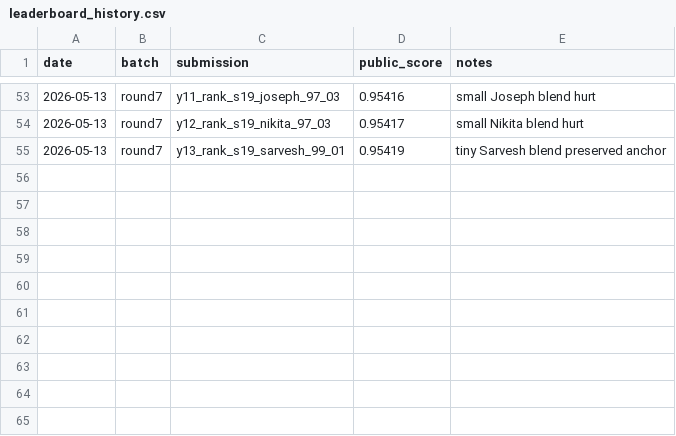
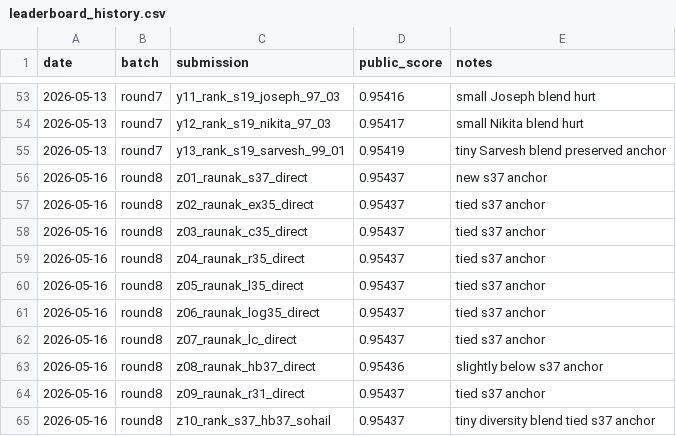
Before and after one commit to Beiciccc/predicting-f1-pit-stops, a CSV file: docs/leaderboard_history.csv, drawn as a sheet; only a part is shown, gaps mark what is left out.

Commit message:
Record round8 leaderboard experiments

```diff
--- a/docs/leaderboard_history.csv
+++ b/docs/leaderboard_history.csv
@@ -55 +55,11 @@ date,batch,submission,public_score,notes
 2026-05-13,round7,y13_rank_s19_sarvesh_99_01,0.95419,tiny Sarvesh blend preserved anchor
+2026-05-16,round8,z01_raunak_s37_direct,0.95437,new s37 anchor
+2026-05-16,round8,z02_raunak_ex35_direct,0.95437,tied s37 anchor
+2026-05-16,round8,z03_raunak_c35_direct,0.95437,tied s37 anchor
+2026-05-16,round8,z04_raunak_r35_direct,0.95437,tied s37 anchor
+2026-05-16,round8,z05_raunak_l35_direct,0.95437,tied s37 anchor
+2026-05-16,round8,z06_raunak_log35_direct,0.95437,tied s37 anchor
+2026-05-16,round8,z07_raunak_lc_direct,0.95437,tied s37 anchor
+2026-05-16,round8,z08_raunak_hb37_direct,0.95436,slightly below s37 anchor
+2026-05-16,round8,z09_raunak_r31_direct,0.95437,tied s37 anchor
+2026-05-16,round8,z10_rank_s37_hb37_sohail,0.95437,tiny diversity blend tied s37 anchor
```
Also changed, not shown: 5 other files.
